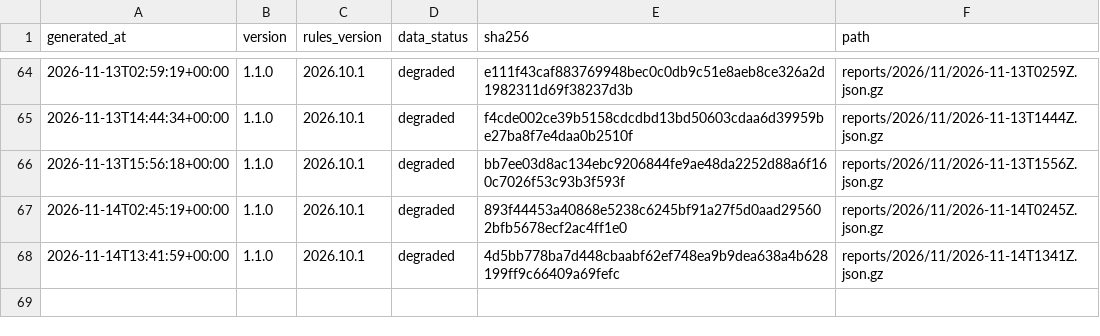
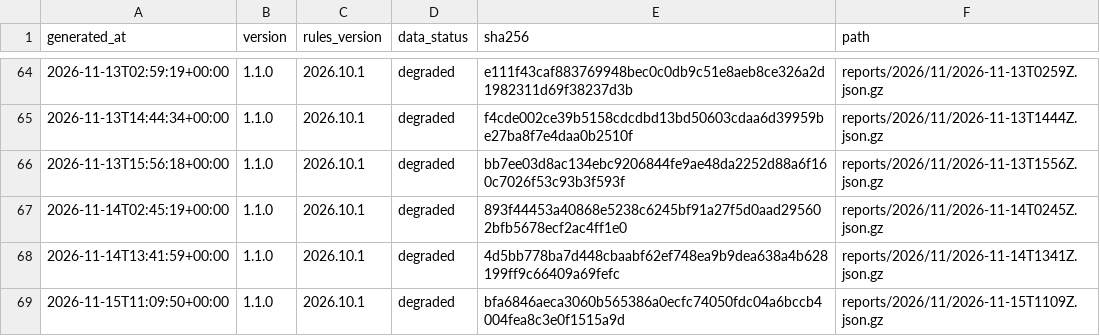
Before and after one commit to cssaritama/tsip-core, a CSV file: index.csv, drawn as a sheet; only a part is shown, gaps mark what is left out.

```diff
--- a/index.csv
+++ b/index.csv
@@ -68 +68,2 @@ generated_at,version,rules_version,data_status,sha256,path
 2026-11-14T13:41:59+00:00,1.1.0,2026.10.1,degraded,4d5bb778ba7d448cbaabf62ef748ea9b9dea638a4b628199ff9c66409a69fefc,reports/2026/11/2026-11-14T1341Z.json.gz
+2026-11-15T11:09:50+00:00,1.1.0,2026.10.1,degraded,bfa6846aeca3060b565386a0ecfc74050fdc04a6bccb4004fea8c3e0f1515a9d,reports/2026/11/2026-11-15T1109Z.json.gz
```
Also changed, not shown: 1 other file.
